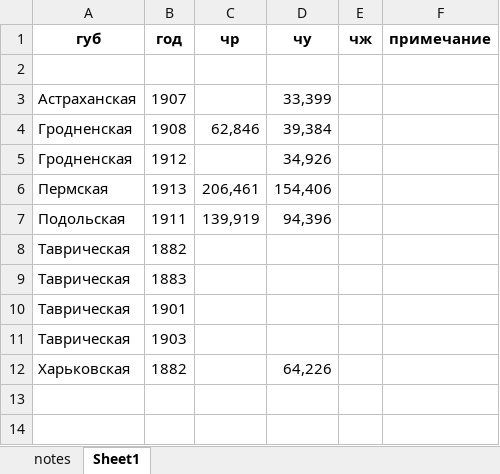
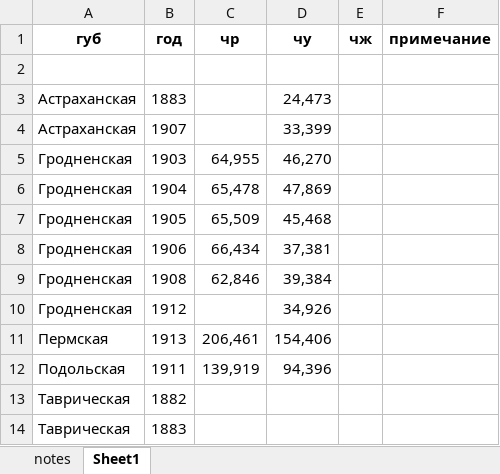
Before and after one commit to oboguev/RTSS, an Excel workbook: rtss-pre1917/src/main/resources/csk-dvizhenie-evropriskoi-chasti-rossii/PatchYearData.xlsx, sheet Sheet1, drawn as a sheet; only a part is shown; the shorter side is filled out with more unchanged rows; values as stored, in another font and other column widths than the file's, no borders; the diff names each change by its address in the sheet, - before the commit and + after, or states it on an @@ line.

```diff
--- a/rtss-pre1917/src/main/resources/csk-dvizhenie-evropriskoi-chasti-rossii/PatchYearData.xlsx (sheet Sheet1)
+++ b/rtss-pre1917/src/main/resources/csk-dvizhenie-evropriskoi-chasti-rossii/PatchYearData.xlsx (sheet Sheet1)
+row 3: Астраханская | 1883 |  | 24,473
+row 5: Гродненская | 1903 | 64,955 | 46,270
+row 6: Гродненская | 1904 | 65,478 | 47,869
+row 7: Гродненская | 1905 | 65,509 | 45,468
+row 8: Гродненская | 1906 | 66,434 | 37,381
```
Also changed, not shown: rtss-pre1917/src/main/resources/ugvi/PatchYearData.xlsx, 3 other files.
